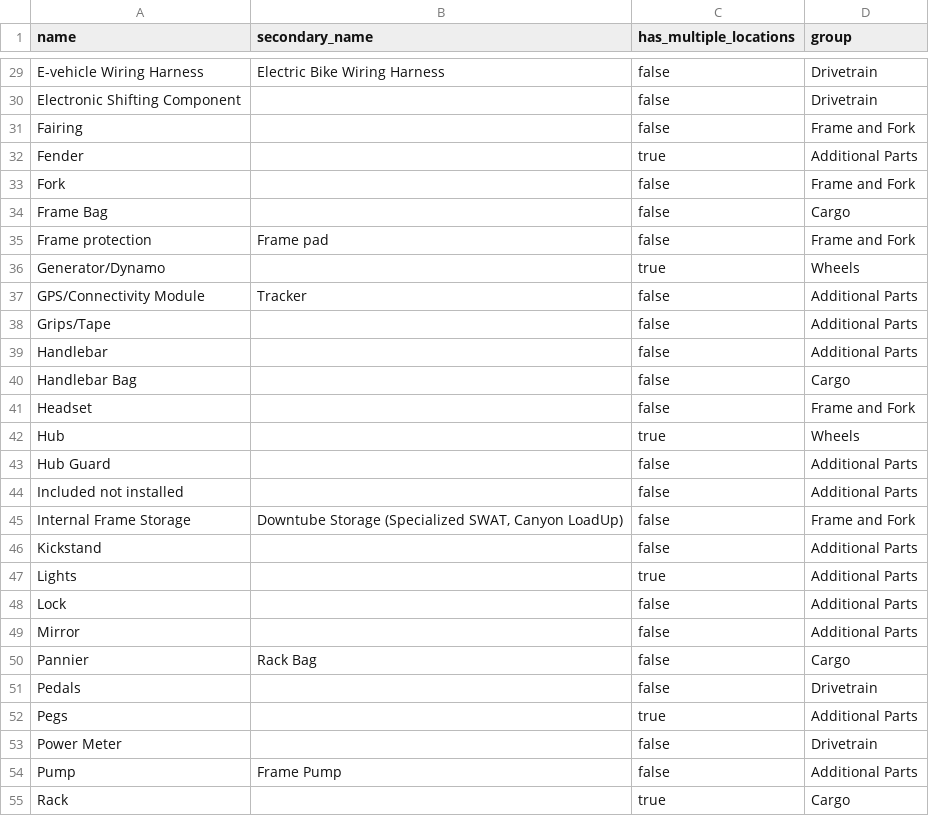
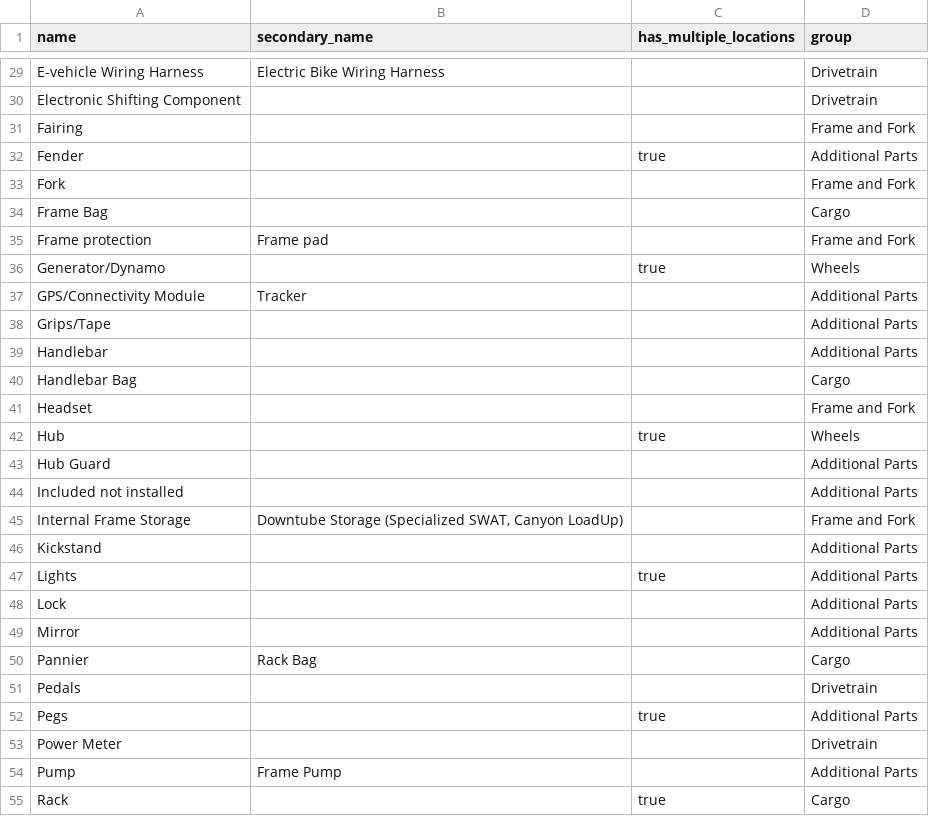
Before and after one commit to bikeindex/bike_data, a CSV file: data/component_types.csv, drawn as a sheet; only a part is shown, gaps mark what is left out; the diff covers the shown part only; the diff names each change by its address in the sheet, - before the commit and + after, or states it on an @@ line.

Commit message:
Blank booleans instead of false (#101)
Fix #23

Bike Index CSVs updated in
https://github.com/bikeindex/bike_index/pull/4835

```diff
--- a/data/component_types.csv
+++ b/data/component_types.csv
-C29:C31 (has_multiple_locations): false
+C29:C31 (has_multiple_locations): (empty)
-C33:C35 (has_multiple_locations): false
+C33:C35 (has_multiple_locations): (empty)
-C37:C41 (has_multiple_locations): false
+C37:C41 (has_multiple_locations): (empty)
-C43:C46 (has_multiple_locations): false
+C43:C46 (has_multiple_locations): (empty)
-C48:C51 (has_multiple_locations): false
+C48:C51 (has_multiple_locations): (empty)
-C53:C54 (has_multiple_locations): false
+C53:C54 (has_multiple_locations): (empty)
```
Also changed, not shown: 38 edited cells elsewhere in this file, data/drivetrain_attributes.csv, 1 other file.
